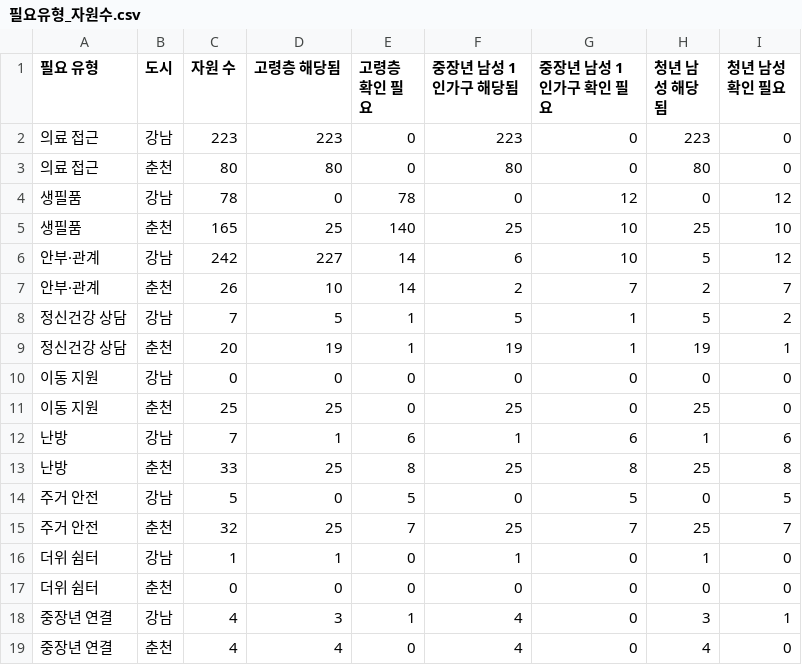
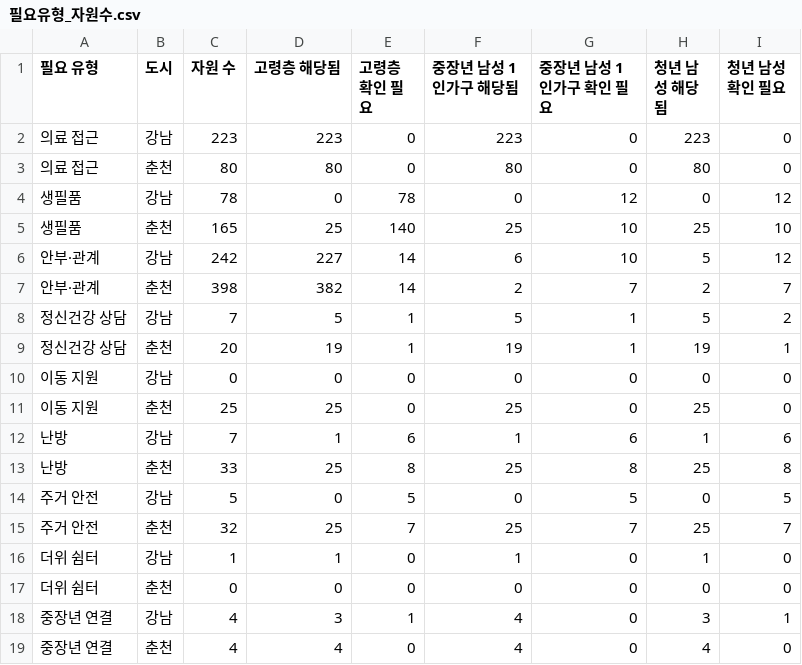
Before and after one commit to taeyeon715/BigDataContest_social-isolation-LINK-Radar, a CSV file: reports/w1_자원원장/필요유형_자원수.csv, drawn as a sheet.

```diff
--- a/reports/w1_자원원장/필요유형_자원수.csv
+++ b/reports/w1_자원원장/필요유형_자원수.csv
@@ -6,3 +6,3 @@
 안부·관계,강남,242,227,14,6,10,5,12
-안부·관계,춘천,26,10,14,2,7,2,7
+안부·관계,춘천,398,382,14,2,7,2,7
 정신건강 상담,강남,7,5,1,5,1,5,2
```
Also changed, not shown: reports/w1_자원원장/동별_접근거리.csv, reports/w1_자원원장/미상_비율.csv, 20 other files.
